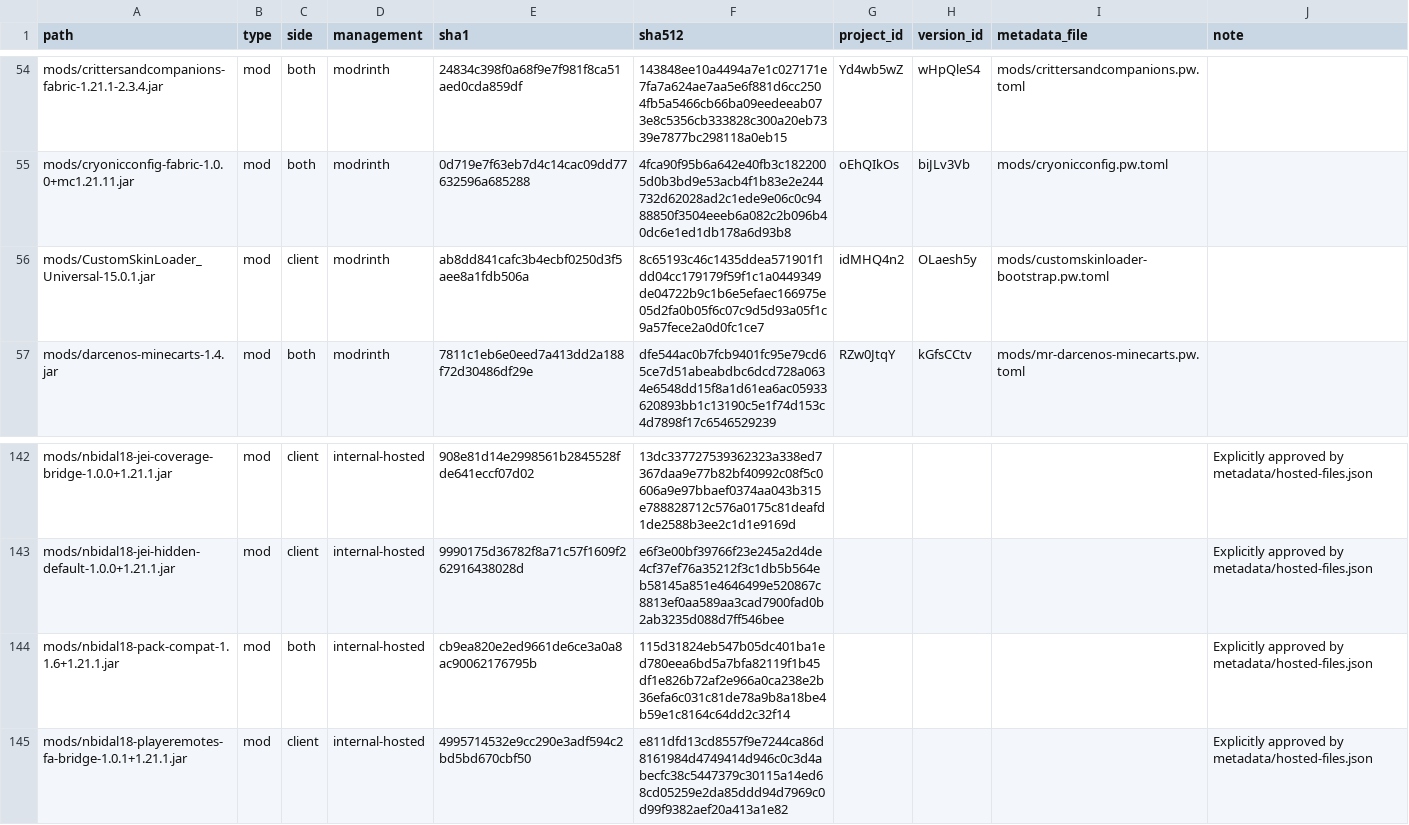
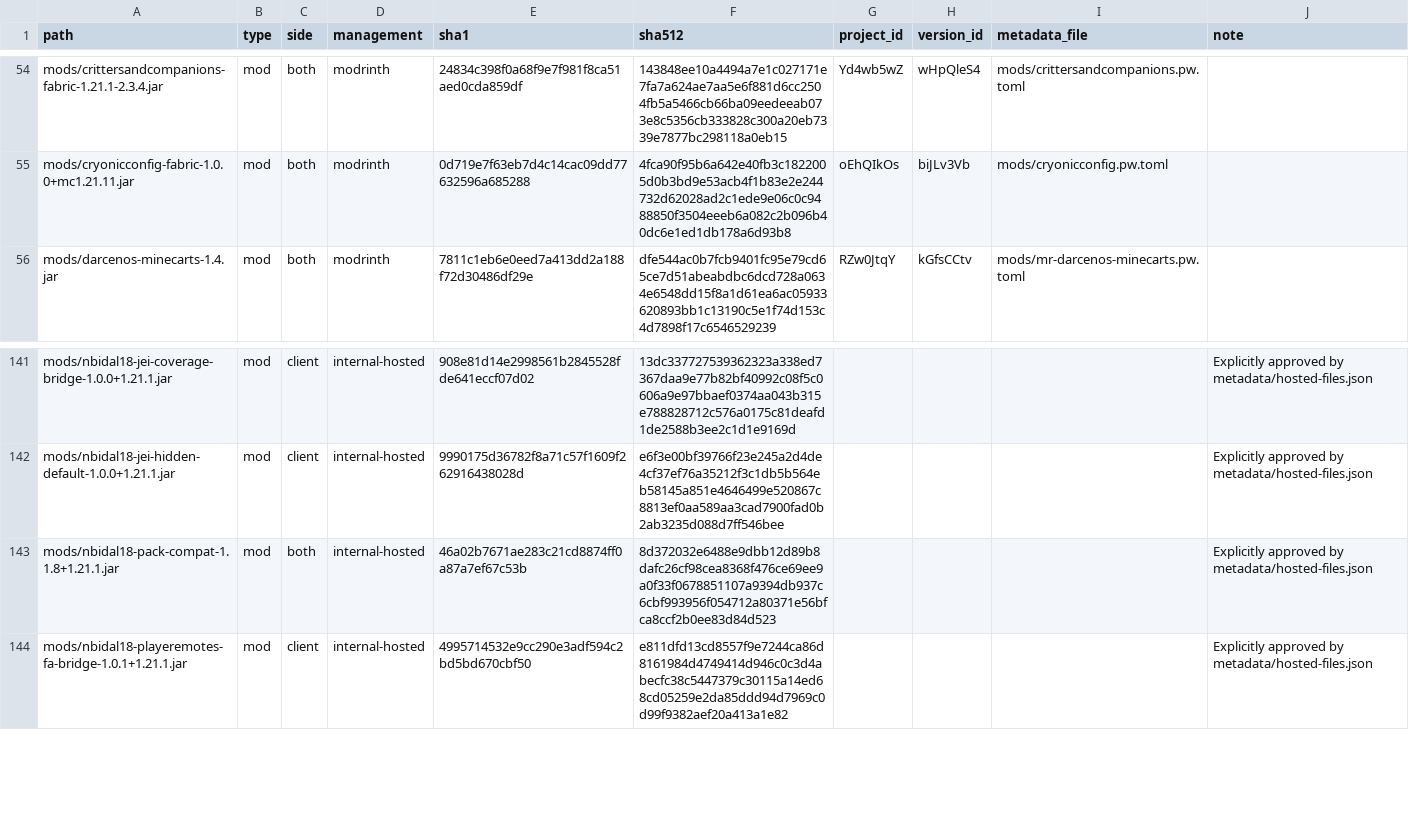
Before and after one commit to nbidal18/nbidal18-packwiz, a CSV file: metadata/METADATA-REPORT.csv, drawn as a sheet; only a part is shown, gaps mark what is left out.

Commit message:
Release nbidal18 v3.2.4

```diff
--- a/metadata/METADATA-REPORT.csv
+++ b/metadata/METADATA-REPORT.csv
@@ -55,3 +55,2 @@
 "mods/cryonicconfig-fabric-1.0.0+mc1.21.11.jar","mod","both","modrinth","0d719e7f63eb7d4c14cac09dd77632596a685288","4fca90f95b6a642e40fb3c1822005d0b3bd9e53acb4f1b83e2e244732d62028ad2c1ede9e06c0c9488850f3504eeeb6a082c2b096b40dc6e1ed1db178a6d93b8","oEhQIkOs","biJLv3Vb","mods/cryonicconfig.pw.toml",""
-"mods/CustomSkinLoader_Universal-15.0.1.jar","mod","client","modrinth","ab8dd841cafc3b4ecbf0250d3f5aee8a1fdb506a","8c65193c46c1435ddea571901f1dd04cc179179f59f1c1a0449349de04722b9c1b6e5efaec166975e05d2fa0b05f6c07c9d5d93a05f1c9a57fece2a0d0fc1ce7","idMHQ4n2","OLaesh5y","mods/customskinloader-bootstrap.pw.toml",""
 "mods/darcenos-minecarts-1.4.jar","mod","both","modrinth","7811c1eb6e0eed7a413dd2a188f72d30486df29e","dfe544ac0b7fcb9401fc95e79cd65ce7d51abeabdbc6dcd728a0634e6548dd15f8a1d61ea6ac05933620893bb1c13190c5e1f74d153c4d7898f17c6546529239","RZw0JtqY","kGfsCCtv","mods/mr-darcenos-minecarts.pw.toml",""
@@ -143,3 +142,3 @@
 "mods/nbidal18-jei-hidden-default-1.0.0+1.21.1.jar","mod","client","internal-hosted","9990175d36782f8a71c57f1609f262916438028d","e6f3e00bf39766f23e245a2d4de4cf37ef76a35212f3c1db5b564eb58145a851e4646499e520867c8813ef0aa589aa3cad7900fad0b2ab3235d088d7ff546bee","","","","Explicitly approved by metadata/hosted-files.json"
-"mods/nbidal18-pack-compat-1.1.6+1.21.1.jar","mod","both","internal-hosted","cb9ea820e2ed9661de6ce3a0a8ac90062176795b","115d31824eb547b05dc401ba1ed780eea6bd5a7bfa82119f1b45df1e826b72af2e966a0ca238e2b36efa6c031c81de78a9b8a18be4b59e1c8164c64dd2c32f14","","","","Explicitly approved by metadata/hosted-files.json"
+"mods/nbidal18-pack-compat-1.1.8+1.21.1.jar","mod","both","internal-hosted","46a02b7671ae283c21cd8874ff0a87a7ef67c53b","8d372032e6488e9dbb12d89b8dafc26cf98cea8368f476ce69ee9a0f33f0678851107a9394db937c6cbf993956f054712a80371e56bfca8ccf2b0ee83d84d523","","","","Explicitly approved by metadata/hosted-files.json"
 "mods/nbidal18-playeremotes-fa-bridge-1.0.1+1.21.1.jar","mod","client","internal-hosted","4995714532e9cc290e3adf594c2bd5bd670cbf50","e811dfd13cd8557f9e7244ca86d8161984d4749414d946c0c3d4abecfc38c5447379c30115a14ed68cd05259e2da85ddd94d7969c0d99f9382aef20a413a1e82","","","","Explicitly approved by metadata/hosted-files.json"
```
Also changed, not shown: site/.nbidal18/strict-manifest.tsv, 33 other files.
